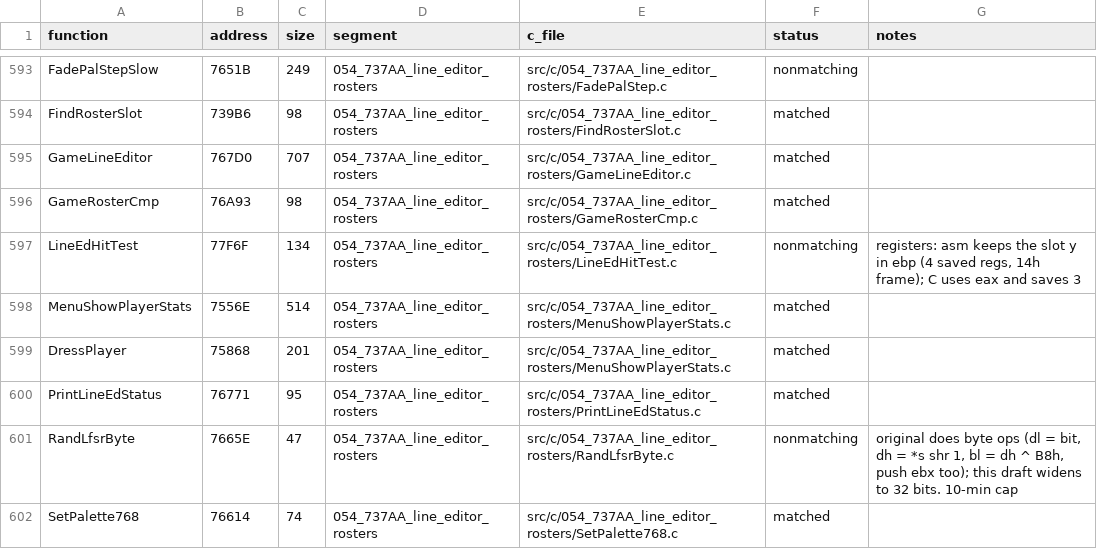
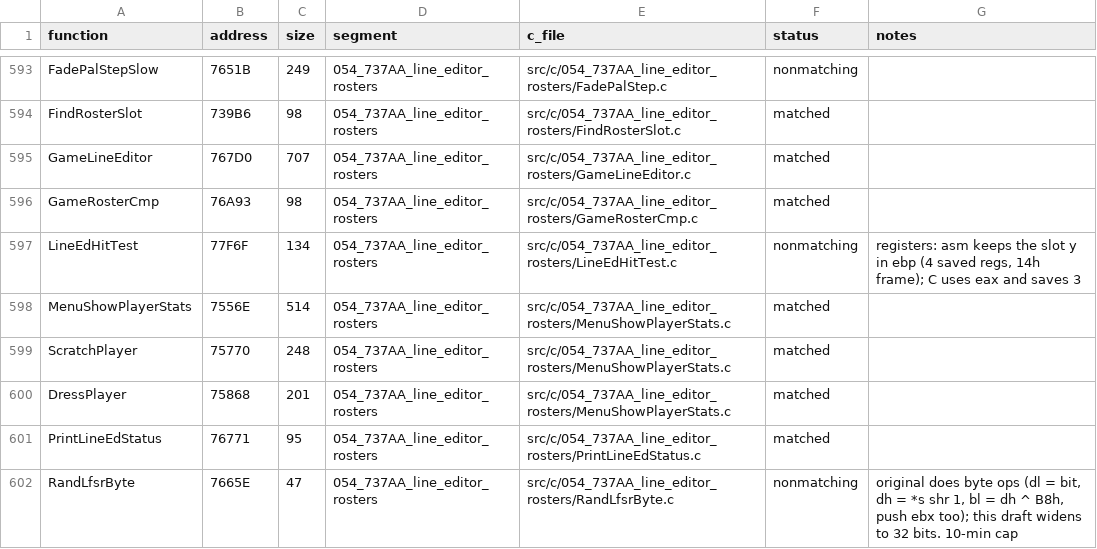
Before and after one commit to Mhopkinsinc/NHL95PC, a CSV file: tools/c_functions.csv, drawn as a sheet; only a part is shown, gaps mark what is left out; the shorter side is filled out with more unchanged rows.

```diff
--- a/tools/c_functions.csv
+++ b/tools/c_functions.csv
@@ -598,2 +598,3 @@ LineEdHitTest,77F6F,134,054_737AA_line_editor_rosters,src/c/054_737AA_line_edito
 MenuShowPlayerStats,7556E,514,054_737AA_line_editor_rosters,src/c/054_737AA_line_editor_rosters/MenuShowPlayerStats.c,matched,
+ScratchPlayer,75770,248,054_737AA_line_editor_rosters,src/c/054_737AA_line_editor_rosters/MenuShowPlayerStats.c,matched,
 DressPlayer,75868,201,054_737AA_line_editor_rosters,src/c/054_737AA_line_editor_rosters/MenuShowPlayerStats.c,matched,
```
Also changed, not shown: 6 other files.
